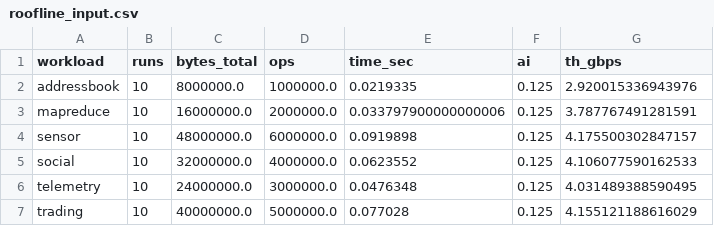
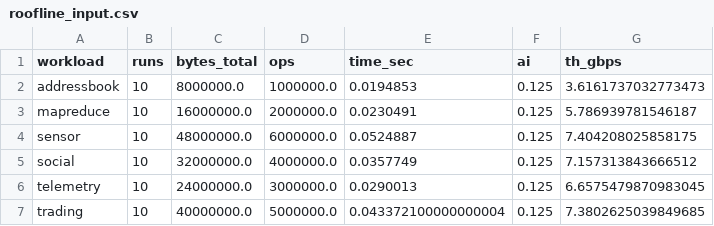
Before and after one commit to Anzdon1/EECS6894-fa25, a CSV file: artifact/protoacc/results/roofline_input.csv, drawn as a sheet.

Commit message:
Add roofline CPU baseline results (CloudLab run)

```diff
--- a/artifact/protoacc/results/roofline_input.csv
+++ b/artifact/protoacc/results/roofline_input.csv
@@ -1,7 +1,7 @@
 workload,runs,bytes_total,ops,time_sec,ai,th_gbps
-addressbook,10,8000000.0,1000000.0,0.0219335,0.125,2.920015336943976
-mapreduce,10,16000000.0,2000000.0,0.033797900000000006,0.125,3.787767491281591
-sensor,10,48000000.0,6000000.0,0.0919898,0.125,4.175500302847157
-social,10,32000000.0,4000000.0,0.0623552,0.125,4.106077590162533
-telemetry,10,24000000.0,3000000.0,0.0476348,0.125,4.031489388590495
-trading,10,40000000.0,5000000.0,0.077028,0.125,4.155121188616029
+addressbook,10,8000000.0,1000000.0,0.0194853,0.125,3.6161737032773473
+mapreduce,10,16000000.0,2000000.0,0.0230491,0.125,5.786939781546187
+sensor,10,48000000.0,6000000.0,0.0524887,0.125,7.404208025858175
+social,10,32000000.0,4000000.0,0.0357749,0.125,7.157313843666512
+telemetry,10,24000000.0,3000000.0,0.0290013,0.125,6.6575479870983045
+trading,10,40000000.0,5000000.0,0.043372100000000004,0.125,7.3802625039849685
```
Also changed, not shown: artifact/protoacc/results/raw_runs.csv, 3 other files.
